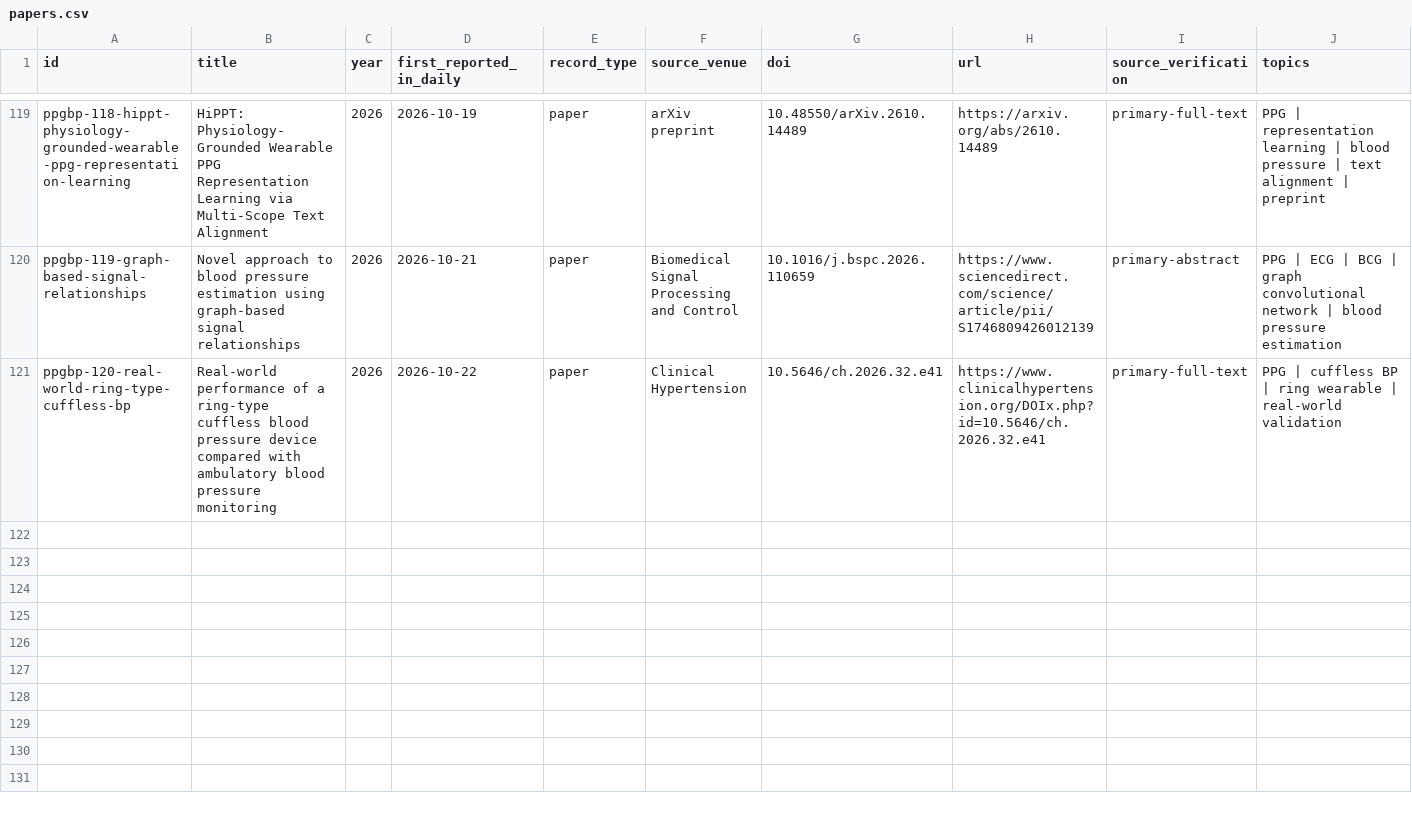
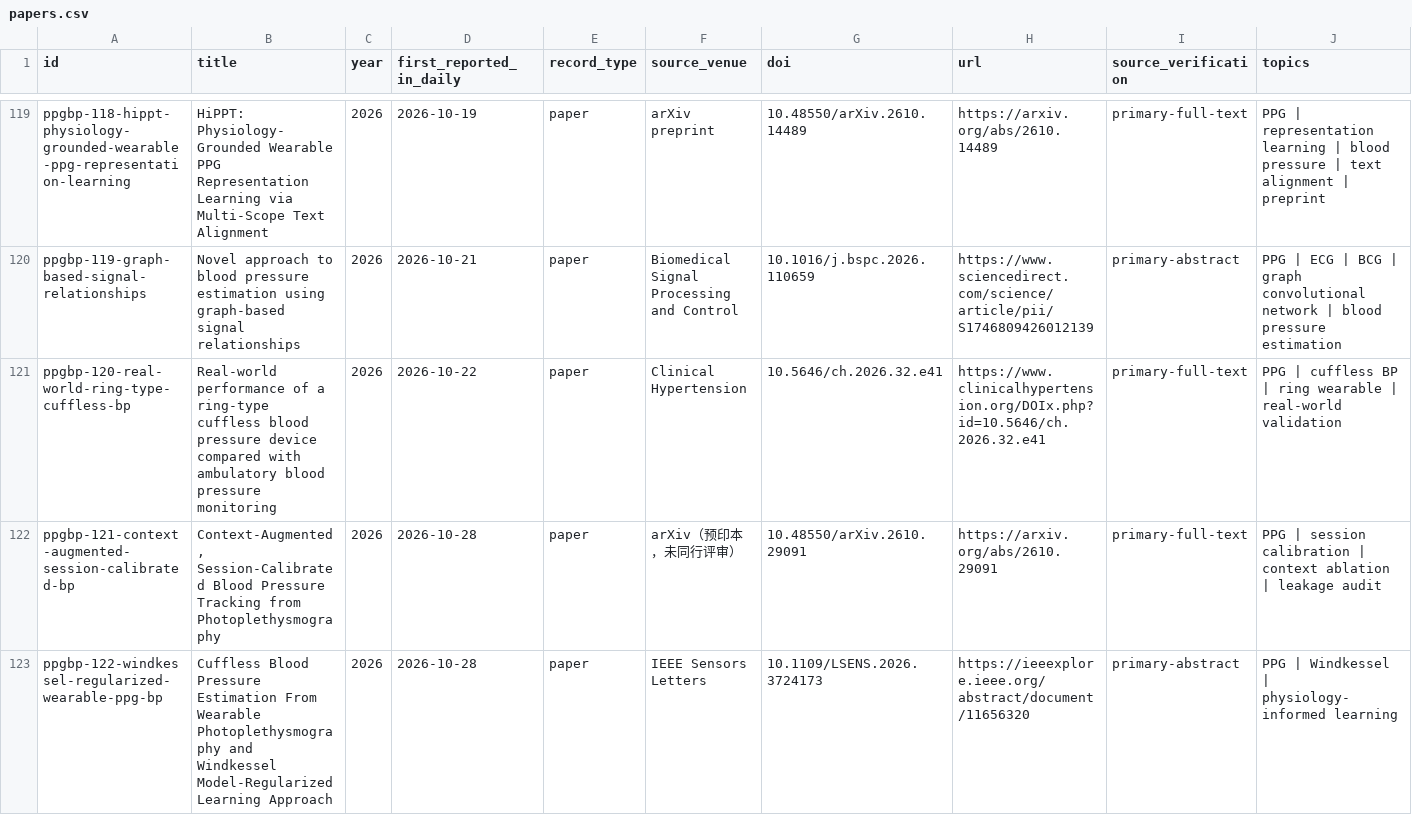
Before and after one commit to zaczdw/PPG-BP-Research-Tracker, a CSV file: public/data/papers.csv, drawn as a sheet; only a part is shown, gaps mark what is left out; rows hold the shown columns only; the diff names each change by its address in the sheet, - before the commit and + after, or states it on an @@ line.

```diff
--- a/public/data/papers.csv
+++ b/public/data/papers.csv
+row 122: ppgbp-121-context-augmented-session-calibrated-bp | Context-Augmented, Session-Calibrated Blood Pressure Tracking from Photoplethysmography | 2026 | 2026-10-28 | paper | arXiv（预印本，未同行评审） | 10.48550/arXiv.2610.29091 | https://arxiv.org/abs/2610.29091 | primary-full-text | PPG | session calibration | context ablation | leakage audit
+row 123: ppgbp-122-windkessel-regularized-wearable-ppg-bp | Cuffless Blood Pressure Estimation From Wearable Photoplethysmography and Windkessel Model-Regularized Learning Approach | 2026 | 2026-10-28 | paper | IEEE Sensors Letters | 10.1109/LSENS.2026.3724173 | https://ieeexplore.ieee.org/abstract/document/11656320 | primary-abstract | PPG | Windkessel | physiology-informed learning
```
Also changed, not shown: data/papers.csv, site/data/papers.csv, 8 other files.
